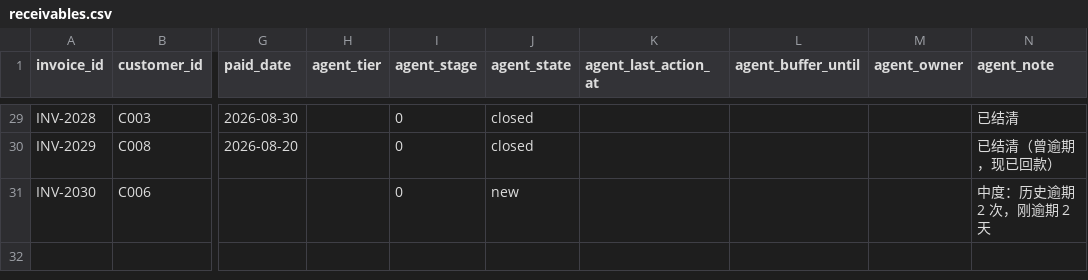
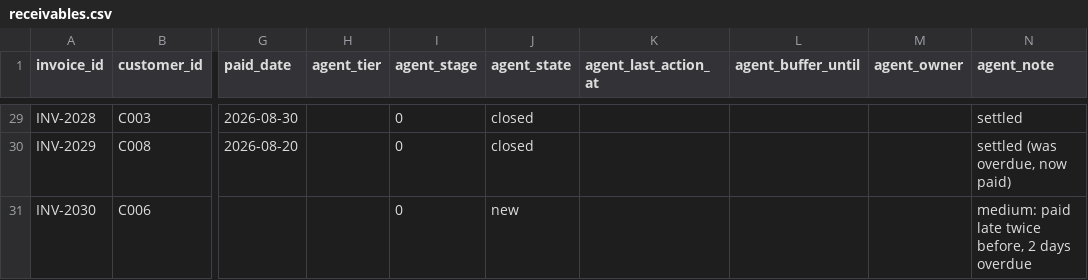
Before and after one commit to weilun9/ar-collections-agent, a CSV file: data/receivables.csv, drawn as a sheet; only a part is shown, gaps mark what is left out; the diff covers the shown part only; the diff names each change by its address in the sheet, - before the commit and + after, or states it on an @@ line.

```diff
--- a/data/receivables.csv
+++ b/data/receivables.csv
-N29 (agent_note): 已结清
+N29 (agent_note): settled
-N30 (agent_note): 已结清（曾逾期，现已回款）
+N30 (agent_note): settled (was overdue, now paid)
-N31 (agent_note): 中度：历史逾期 2 次，刚逾期 2 天
+N31 (agent_note): medium: paid late twice before, 2 days overdue
```
Also changed, not shown: 27 edited cells elsewhere in this file, 35 other files.
